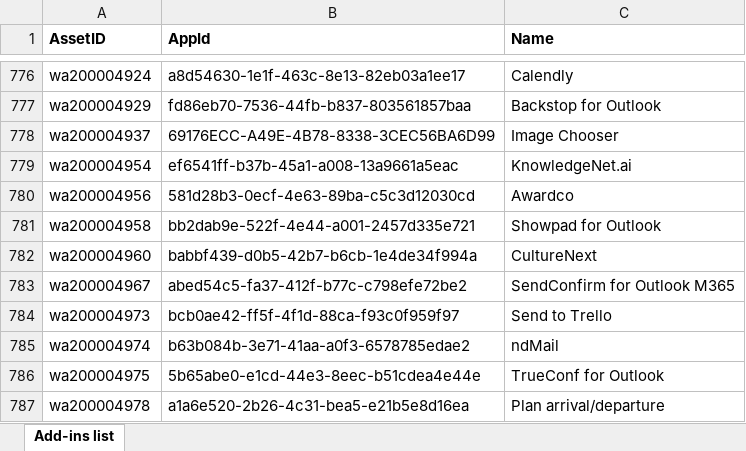
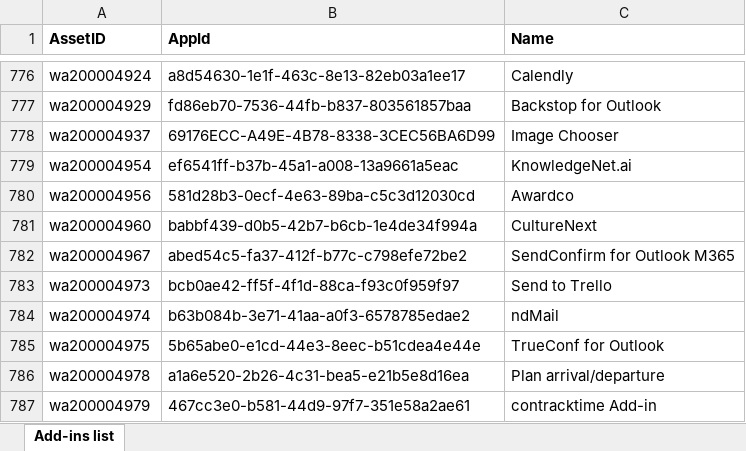
Before and after one commit to OfficeDev/office-js, an Excel workbook: add-in-ids/add-ins-using-exchange-tokens.xlsx, sheet Add-ins list, drawn as a sheet; only a part is shown, gaps mark what is left out; the shorter side is filled out with more unchanged rows; values as stored, in another font and other column widths than the file's, no borders; table styles not drawn; the diff names each change by its address in the sheet, - before the commit and + after, or states it on an @@ line.

```diff
--- a/add-in-ids/add-ins-using-exchange-tokens.xlsx (sheet Add-ins list)
+++ b/add-in-ids/add-ins-using-exchange-tokens.xlsx (sheet Add-ins list)
-row 781: wa200004958 | bb2dab9e-522f-4e44-a001-2457d335e721 | Showpad for Outlook
```
Also changed, not shown: 1 other file.
